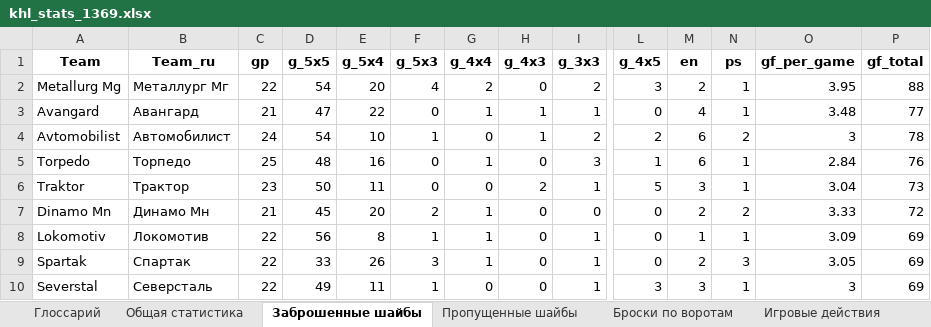
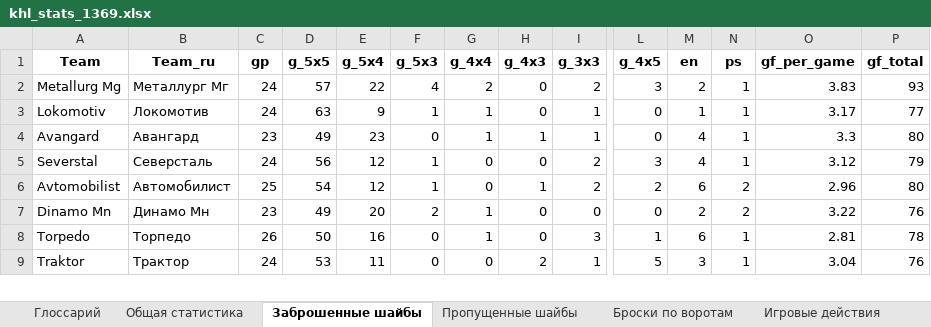
Before and after one commit to GG-Andrew/khl-cloud-results, an Excel workbook: khl/khl_stats_1369.xlsx, sheet Заброшенные шайбы, drawn as a sheet; only a part is shown, gaps mark what is left out; values as stored, in another font and other column widths than the file's, no borders; removed rows and columns are numbered as before the commit, all else as after; rows hold the shown columns only; the diff covers the shown part only; the diff names each change by its address in the sheet, - before the commit and + after, or states it on an @@ line.

```diff
--- a/khl/khl_stats_1369.xlsx (sheet Заброшенные шайбы)
+++ b/khl/khl_stats_1369.xlsx (sheet Заброшенные шайбы)
-C2 (gp): 22
+C2 (gp): 24
-D2 (g_5x5): 54
+D2 (g_5x5): 57
-E2 (g_5x4): 20
+E2 (g_5x4): 22
-O2 (gf_per_game): 3.95
+O2 (gf_per_game): 3.83
-P2 (gf_total): 88
+P2 (gf_total): 93
+row 3: Lokomotiv | Локомотив | 24 | 63 | 9 | 1 | 1 | 0 | 1 | 0 | 1 | 1 | 3.17 | 77
-C4 (gp): 21
+C4 (gp): 23
-D4 (g_5x5): 47
+D4 (g_5x5): 49
-E4 (g_5x4): 22
+E4 (g_5x4): 23
-O4 (gf_per_game): 3.48
+O4 (gf_per_game): 3.3
-P4 (gf_total): 77
+P4 (gf_total): 80
+row 5: Severstal | Северсталь | 24 | 56 | 12 | 1 | 0 | 0 | 2 | 3 | 4 | 1 | 3.12 | 79
-C6 (gp): 24
+C6 (gp): 25
-E6 (g_5x4): 10
+E6 (g_5x4): 12
-O6 (gf_per_game): 3
+O6 (gf_per_game): 2.96
-P6 (gf_total): 78
+P6 (gf_total): 80
+row 7: Dinamo Mn | Динамо Мн | 23 | 49 | 20 | 2 | 1 | 0 | 0 | 0 | 2 | 2 | 3.22 | 76
-C8 (gp): 25
+C8 (gp): 26
-D8 (g_5x5): 48
+D8 (g_5x5): 50
-O8 (gf_per_game): 2.84
+O8 (gf_per_game): 2.81
-P8 (gf_total): 76
+P8 (gf_total): 78
-C9 (gp): 23
+C9 (gp): 24
-D9 (g_5x5): 50
+D9 (g_5x5): 53
-P9 (gf_total): 73
+P9 (gf_total): 76
-row 7: Dinamo Mn | Динамо Мн | 21 | 45 | 20 | 2 | 1 | 0 | 0 | 0 | 2 | 2 | 3.33 | 72
-row 8: Lokomotiv | Локомотив | 22 | 56 | 8 | 1 | 1 | 0 | 1 | 0 | 1 | 1 | 3.09 | 69
-row 9: Spartak | Спартак | 22 | 33 | 26 | 3 | 1 | 0 | 1 | 0 | 2 | 3 | 3.05 | 69
-row 10: Severstal | Северсталь | 22 | 49 | 11 | 1 | 0 | 0 | 1 | 3 | 3 | 1 | 3 | 69
```
Also changed, not shown: 4 added rows, 3 removed rows and 46 edited cells elsewhere in this sheet, sheet Игра в большинстве, sheet Общая статистика, sheet Игра в меньшинстве, sheet 1-й период, sheet 2-й период, sheet 3-й период, 6 more sheets, khl/Injuries_Master_Clubs.xlsx, khl/khl_players_stats_1369.xlsx, 6 other files.
